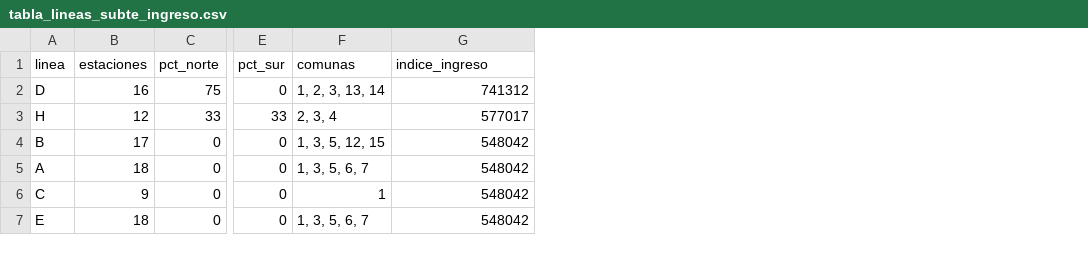
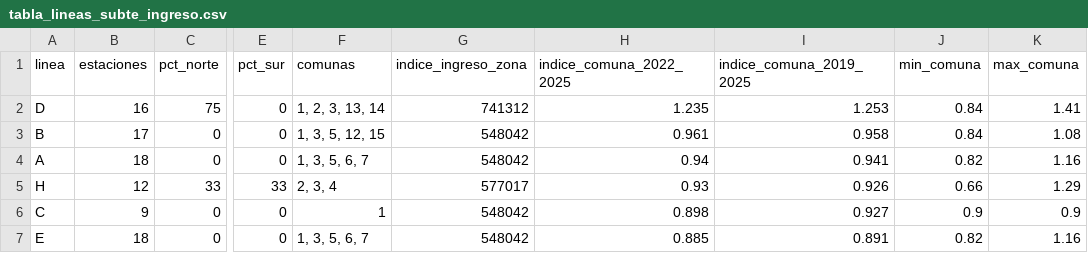
Before and after one commit to Arey14/sube-series-tiempo-amba, a CSV file: resultados/tablas/tabla_lineas_subte_ingreso.csv, drawn as a sheet; only a part is shown, gaps mark what is left out; addresses are those after the commit; the diff names each change by its address in the sheet, - before the commit and + after, or states it on an @@ line.

```diff
--- a/resultados/tablas/tabla_lineas_subte_ingreso.csv
+++ b/resultados/tablas/tabla_lineas_subte_ingreso.csv
+column H (indice_comuna_2022_2025), rows 2-4: 1.235 | 0.961 | 0.94; rows 6-7: 0.898 | 0.885
+column I (indice_comuna_2019_2025), rows 2-4: 1.253 | 0.958 | 0.941; rows 6-7: 0.927 | 0.891
+column J (min_comuna), rows 2-4: 0.84 | 0.84 | 0.82; rows 6-7: 0.9 | 0.82
+column K (max_comuna), rows 2-4: 1.41 | 1.08 | 1.16; rows 6-7: 0.9 | 1.16
-G1: indice_ingreso
+G1: indice_ingreso_zona
@@ row 3 moved to row 5: H @@
```
Also changed, not shown: 4 other files.
